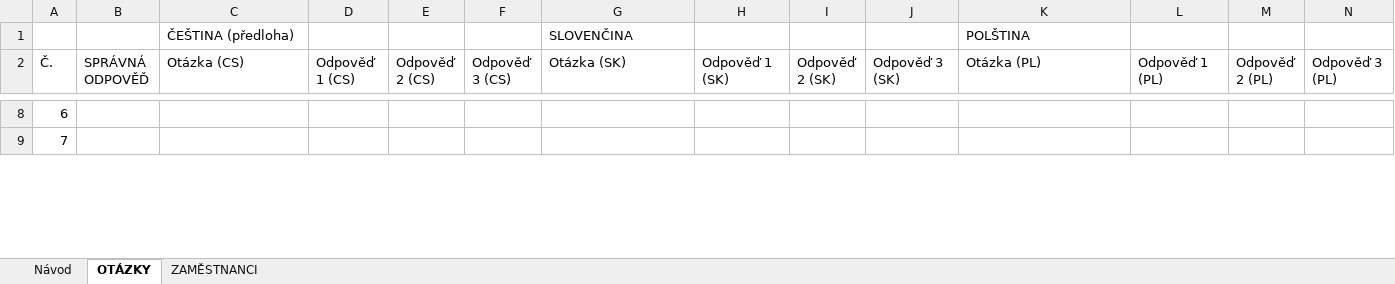
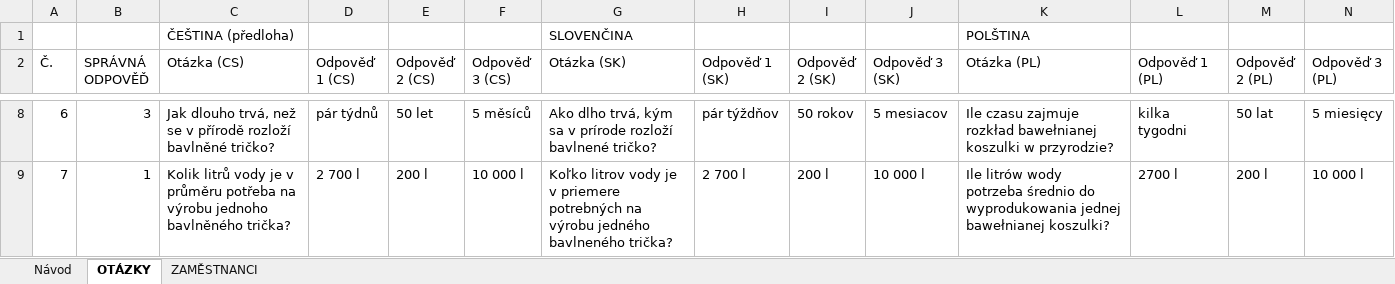
Before and after one commit to nick-ox-cmyk/vinci-qr-soutez, an Excel workbook: data/VINCI-Environment-Day-otazky.xlsx, sheet OTÁZKY, drawn as a sheet; only a part is shown, gaps mark what is left out; values as stored, in another font and other column widths than the file's, no borders; the diff covers the shown part only; the diff names each change by its address in the sheet, - before the commit and + after, or states it on an @@ line.

```diff
--- a/data/VINCI-Environment-Day-otazky.xlsx (sheet OTÁZKY)
+++ b/data/VINCI-Environment-Day-otazky.xlsx (sheet OTÁZKY)
-B8 (SPRÁVNÁ ODPOVĚĎ): (empty)
+B8 (SPRÁVNÁ ODPOVĚĎ): 3
-C8 (Otázka (CS)): (empty)
+C8 (Otázka (CS)): Jak dlouho trvá, než se v přírodě rozloží bavlněné tričko?
-D8 (Odpověď 1 (CS)): (empty)
+D8 (Odpověď 1 (CS)): pár týdnů
-E8 (Odpověď 2 (CS)): (empty)
+E8 (Odpověď 2 (CS)): 50 let
-F8 (Odpověď 3 (CS)): (empty)
+F8 (Odpověď 3 (CS)): 5 měsíců
-G8 (Otázka (SK)): (empty)
+G8 (Otázka (SK)): Ako dlho trvá, kým sa v prírode rozloží bavlnené tričko?
-H8 (Odpověď 1 (SK)): (empty)
+H8 (Odpověď 1 (SK)): pár týždňov
-I8 (Odpověď 2 (SK)): (empty)
+I8 (Odpověď 2 (SK)): 50 rokov
-J8 (Odpověď 3 (SK)): (empty)
+J8 (Odpověď 3 (SK)): 5 mesiacov
-K8 (Otázka (PL)): (empty)
+K8 (Otázka (PL)): Ile czasu zajmuje rozkład bawełnianej koszulki w przyrodzie?
-L8 (Odpověď 1 (PL)): (empty)
+L8 (Odpověď 1 (PL)): kilka tygodni
-M8 (Odpověď 2 (PL)): (empty)
+M8 (Odpověď 2 (PL)): 50 lat
-N8 (Odpověď 3 (PL)): (empty)
+N8 (Odpověď 3 (PL)): 5 miesięcy
-B9 (SPRÁVNÁ ODPOVĚĎ): (empty)
+B9 (SPRÁVNÁ ODPOVĚĎ): 1
-C9 (Otázka (CS)): (empty)
+C9 (Otázka (CS)): Kolik litrů vody je v průměru potřeba na výrobu jednoho bavlněného trička?
-D9 (Odpověď 1 (CS)): (empty)
+D9 (Odpověď 1 (CS)): 2 700 l
-E9 (Odpověď 2 (CS)): (empty)
+E9 (Odpověď 2 (CS)): 200 l
-F9 (Odpověď 3 (CS)): (empty)
+F9 (Odpověď 3 (CS)): 10 000 l
-G9 (Otázka (SK)): (empty)
+G9 (Otázka (SK)): Koľko litrov vody je v priemere potrebných na výrobu jedného bavlneného trička?
-H9 (Odpověď 1 (SK)): (empty)
+H9 (Odpověď 1 (SK)): 2 700 l
-I9 (Odpověď 2 (SK)): (empty)
+I9 (Odpověď 2 (SK)): 200 l
-J9 (Odpověď 3 (SK)): (empty)
+J9 (Odpověď 3 (SK)): 10 000 l
-K9 (Otázka (PL)): (empty)
+K9 (Otázka (PL)): Ile litrów wody potrzeba średnio do wyprodukowania jednej bawełnianej koszulki?
-L9 (Odpověď 1 (PL)): (empty)
+L9 (Odpověď 1 (PL)): 2700 l
-M9 (Odpověď 2 (PL)): (empty)
+M9 (Odpověď 2 (PL)): 200 l
-N9 (Odpověď 3 (PL)): (empty)
+N9 (Odpověď 3 (PL)): 10 000 l
```
Also changed, not shown: 10 removed rows and 467 edited cells elsewhere in this sheet, sheet Návod, 10 other files.
